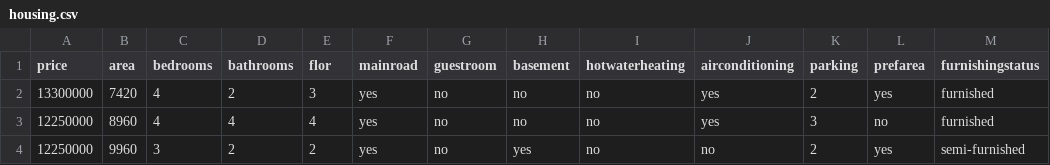
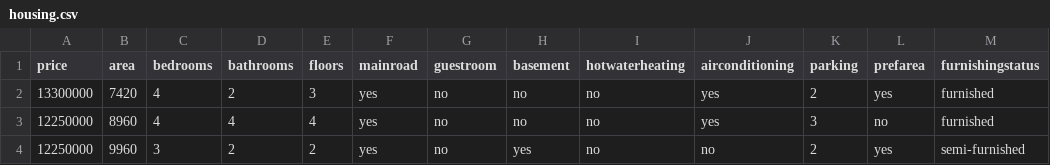
Before and after one commit to sachinn5543-ctrl/House-Price-Prediction, a CSV file: app/housing.csv, drawn as a sheet; only a part is shown.

Commit message:
Fixed prediction column names

```diff
--- a/app/housing.csv
+++ b/app/housing.csv
@@ -1,2 +1,2 @@
-price,area,bedrooms,bathrooms,flor,mainroad,guestroom,basement,hotwaterheating,airconditioning,parking,prefarea,furnishingstatus
+price,area,bedrooms,bathrooms,floors,mainroad,guestroom,basement,hotwaterheating,airconditioning,parking,prefarea,furnishingstatus
 13300000,7420,4,2,3,yes,no,no,no,yes,2,yes,furnished
```
